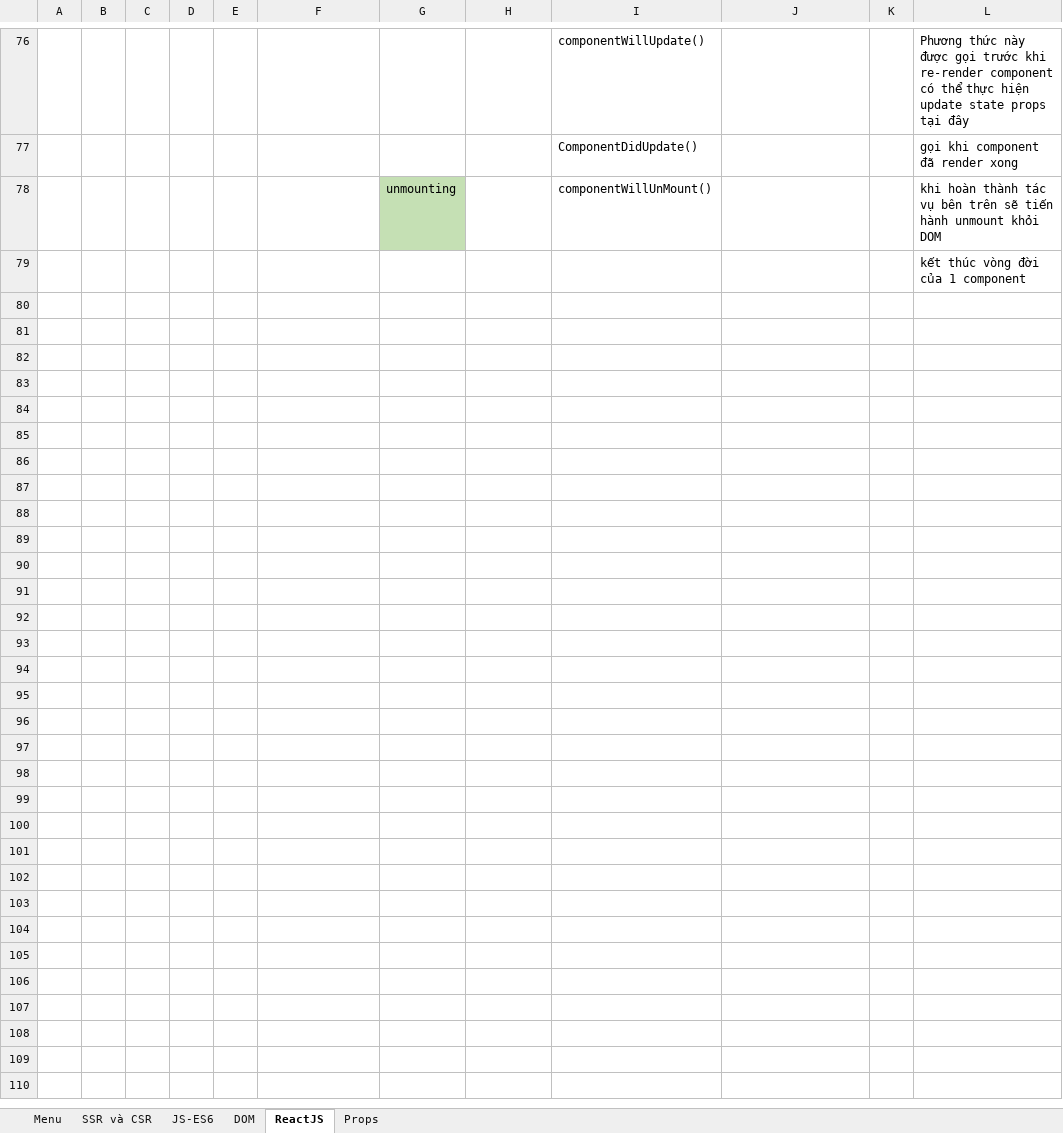
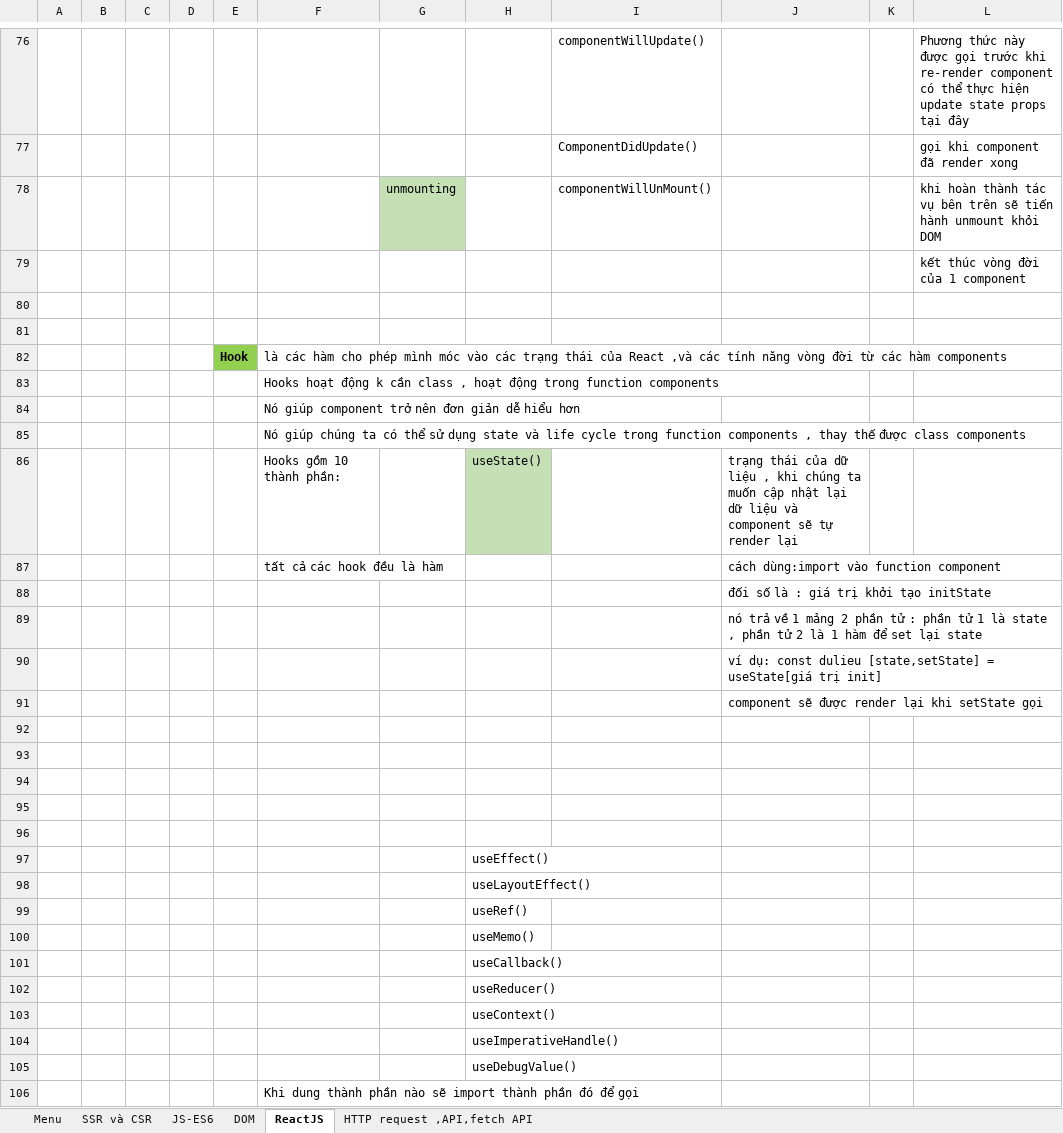
Before and after one commit to Themanh99/tiktok, an Excel workbook: Book1.xlsx, sheet ReactJS, drawn as a sheet; only a part is shown, gaps mark what is left out; values as stored, in another font and other column widths than the file's, no borders; the diff covers the shown part only; the diff names each change by its address in the sheet, - before the commit and + after, or states it on an @@ line.

Commit message:
update file kien thuc

```diff
--- a/Book1.xlsx (sheet ReactJS)
+++ b/Book1.xlsx (sheet ReactJS)
-sheet tab: Props
+sheet tab: HTTP request ,API,fetch API
+row 80: (empty)
+row 81: (empty)
+row 82:  |  |  |  | Hook | là các hàm cho phép mình móc vào các trạng thái của React ,và các tính năng vòng đời từ các hàm components
+row 83:  |  |  |  |  | Hooks hoạt động k cần class , hoạt động trong function components
+row 84:  |  |  |  |  | Nó giúp component trở nên đơn giản dễ hiểu hơn
+row 85:  |  |  |  |  | Nó giúp chúng ta có thể sử dụng state và life cycle trong function components , thay thế được class components
+row 86:  |  |  |  |  | Hooks gồm 10 thành phần: |  | useState() |  | trạng thái của dữ liệu , khi chúng ta muốn cập nhật lại dữ liệu và component sẽ tự render lại
+row 87:  |  |  |  |  | tất cả các hook đều là hàm |  |  |  | cách dùng:import vào function component
+row 88:  |  |  |  |  |  |  |  |  | đối số là : giá trị khởi tạo initState
+row 89:  |  |  |  |  |  |  |  |  | nó trả về 1 mảng 2 phần tử : phần tử 1 là state , phần tử 2 là 1 hàm để set lại state
+row 90:  |  |  |  |  |  |  |  |  | ví dụ: const dulieu [state,setState] = useState[giá trị init]
+row 91:  |  |  |  |  |  |  |  |  | component sẽ được render lại khi setState gọi
+row 92: (empty)
+row 93: (empty)
+row 94: (empty)
+row 95: (empty)
+row 96: (empty)
+row 97:  |  |  |  |  |  |  | useEffect()
+row 98:  |  |  |  |  |  |  | useLayoutEffect()
+row 99:  |  |  |  |  |  |  | useRef()
+row 100:  |  |  |  |  |  |  | useMemo()
+row 101:  |  |  |  |  |  |  | useCallback()
+row 102:  |  |  |  |  |  |  | useReducer()
+row 103:  |  |  |  |  |  |  | useContext()
+row 104:  |  |  |  |  |  |  | useImperativeHandle()
+row 105:  |  |  |  |  |  |  | useDebugValue()
+row 106:  |  |  |  |  | Khi dung thành phần nào sẽ import thành phần đó để gọi
```
Also changed, not shown: 2 edited cells elsewhere in this sheet.
